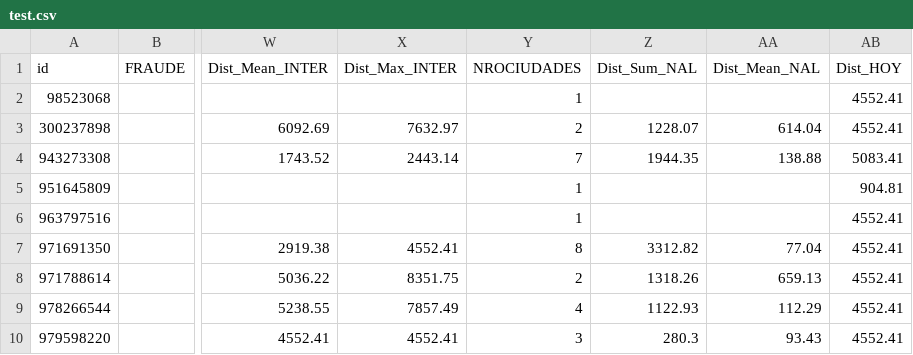
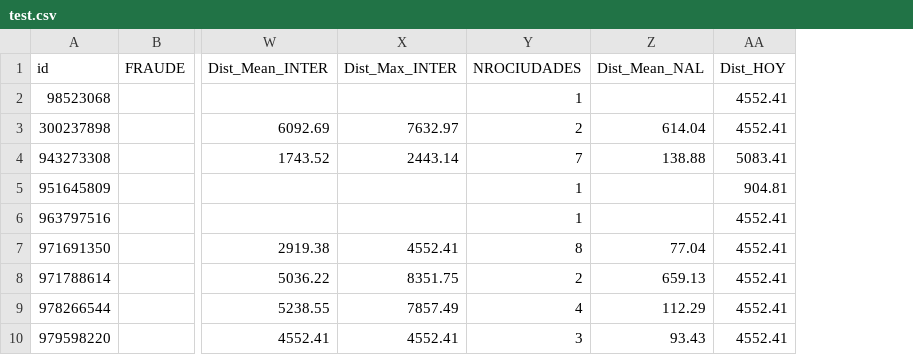
Before and after one commit to jorge-robledo11/Datasets, a CSV file: Datasets/dataknow/test.csv, drawn as a sheet; only a part is shown, gaps mark what is left out; the diff names each change by its address in the sheet, - before the commit and + after, or states it on an @@ line.

Commit message:
Update

```diff
--- a/Datasets/dataknow/test.csv
+++ b/Datasets/dataknow/test.csv
-column Z (Dist_Sum_NAL), rows 3-10: 1228.07 | 1944.35 |  |  | 3312.82 | 1318.26 | 1122.93 | 280.3
```
